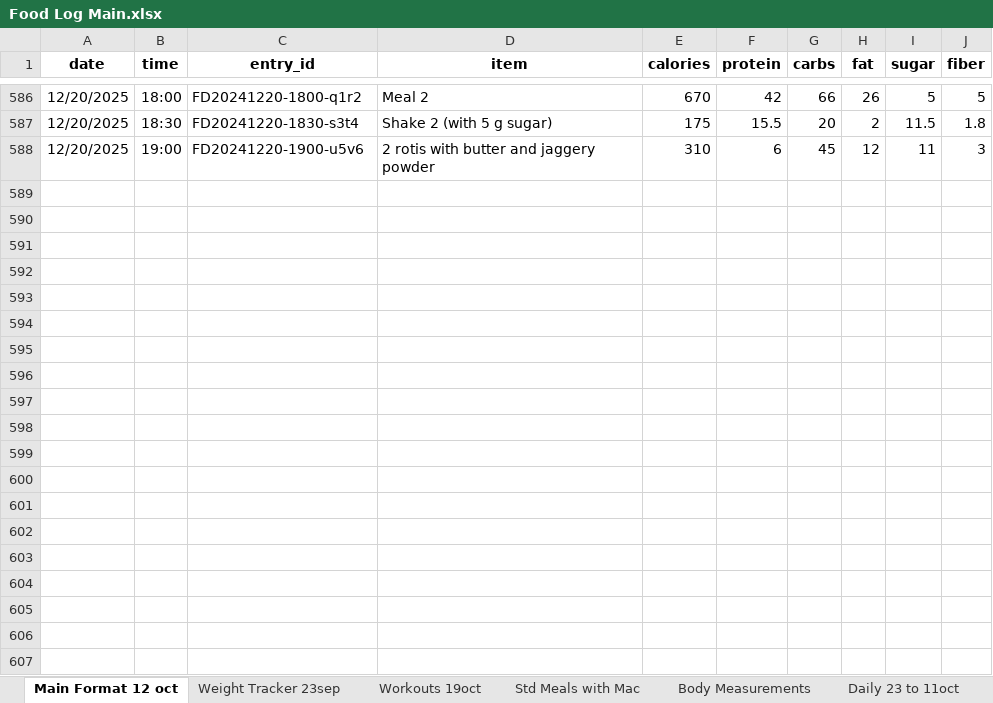
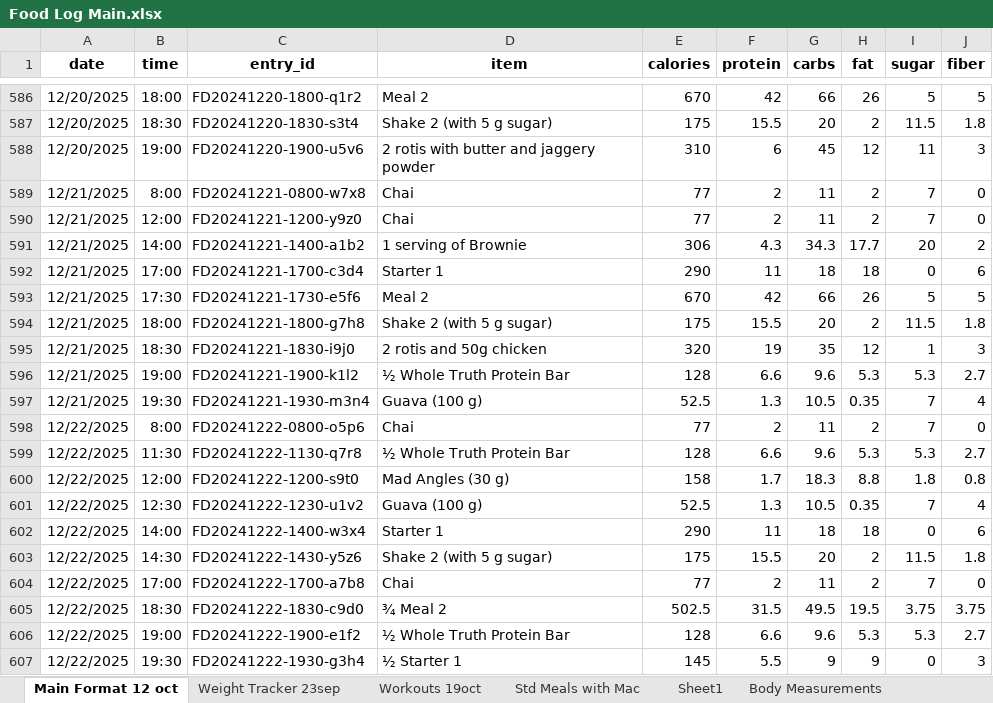
Before and after one commit to thestresspill/health_tracker, an Excel workbook: Food Log Main.xlsx, sheet Main Format 12 oct, drawn as a sheet; only a part is shown, gaps mark what is left out; values as stored, in another font and other column widths than the file's, no borders; conditional formats not drawn; the diff covers the shown part only; the diff names each change by its address in the sheet, - before the commit and + after, or states it on an @@ line.

Commit message:
updated data till 6th jan

```diff
--- a/Food Log Main.xlsx (sheet Main Format 12 oct)
+++ b/Food Log Main.xlsx (sheet Main Format 12 oct)
+sheet tab: Sheet1
+row 589: 12/21/2025 | 8:00 | FD20241221-0800-w7x8 | Chai | 77 | 2 | 11 | 2 | 7 | 0
+row 590: 12/21/2025 | 12:00 | FD20241221-1200-y9z0 | Chai | 77 | 2 | 11 | 2 | 7 | 0
+row 591: 12/21/2025 | 14:00 | FD20241221-1400-a1b2 | 1 serving of Brownie | 306 | 4.3 | 34.3 | 17.7 | 20 | 2
+row 592: 12/21/2025 | 17:00 | FD20241221-1700-c3d4 | Starter 1 | 290 | 11 | 18 | 18 | 0 | 6
+row 593: 12/21/2025 | 17:30 | FD20241221-1730-e5f6 | Meal 2 | 670 | 42 | 66 | 26 | 5 | 5
+row 594: 12/21/2025 | 18:00 | FD20241221-1800-g7h8 | Shake 2 (with 5 g sugar) | 175 | 15.5 | 20 | 2 | 11.5 | 1.8
+row 595: 12/21/2025 | 18:30 | FD20241221-1830-i9j0 | 2 rotis and 50g chicken | 320 | 19 | 35 | 12 | 1 | 3
+row 596: 12/21/2025 | 19:00 | FD20241221-1900-k1l2 | ½ Whole Truth Protein Bar | 128 | 6.6 | 9.6 | 5.3 | 5.3 | 2.7
+row 597: 12/21/2025 | 19:30 | FD20241221-1930-m3n4 | Guava (100 g) | 52.5 | 1.3 | 10.5 | 0.35 | 7 | 4
+row 598: 12/22/2025 | 8:00 | FD20241222-0800-o5p6 | Chai | 77 | 2 | 11 | 2 | 7 | 0
+row 599: 12/22/2025 | 11:30 | FD20241222-1130-q7r8 | ½ Whole Truth Protein Bar | 128 | 6.6 | 9.6 | 5.3 | 5.3 | 2.7
+row 600: 12/22/2025 | 12:00 | FD20241222-1200-s9t0 | Mad Angles (30 g) | 158 | 1.7 | 18.3 | 8.8 | 1.8 | 0.8
+row 601: 12/22/2025 | 12:30 | FD20241222-1230-u1v2 | Guava (100 g) | 52.5 | 1.3 | 10.5 | 0.35 | 7 | 4
+row 602: 12/22/2025 | 14:00 | FD20241222-1400-w3x4 | Starter 1 | 290 | 11 | 18 | 18 | 0 | 6
+row 603: 12/22/2025 | 14:30 | FD20241222-1430-y5z6 | Shake 2 (with 5 g sugar) | 175 | 15.5 | 20 | 2 | 11.5 | 1.8
+row 604: 12/22/2025 | 17:00 | FD20241222-1700-a7b8 | Chai | 77 | 2 | 11 | 2 | 7 | 0
+row 605: 12/22/2025 | 18:30 | FD20241222-1830-c9d0 | ¾ Meal 2 | 502.5 | 31.5 | 49.5 | 19.5 | 3.75 | 3.75
+row 606: 12/22/2025 | 19:00 | FD20241222-1900-e1f2 | ½ Whole Truth Protein Bar | 128 | 6.6 | 9.6 | 5.3 | 5.3 | 2.7
+row 607: 12/22/2025 | 19:30 | FD20241222-1930-g3h4 | ½ Starter 1 | 145 | 5.5 | 9 | 9 | 0 | 3
```
Also changed, not shown: 136 added rows elsewhere in this sheet, sheet Workouts 19oct, sheet Weight Tracker 23sep, sheet Body Measurements.
